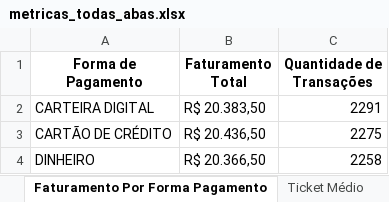
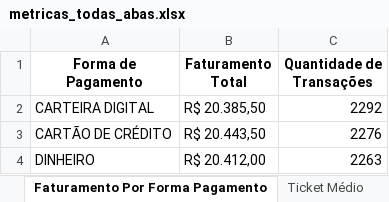
Before and after one commit to souza-anacarolina/coffee-sales-etl-pipeline, an Excel workbook: data_processed/metricas_todas_abas.xlsx, sheet Faturamento Por Forma Pagamento, drawn as a sheet; values as stored, in another font and other column widths than the file's, no borders; the diff names each change by its address in the sheet, - before the commit and + after, or states it on an @@ line.

```diff
--- a/data_processed/metricas_todas_abas.xlsx (sheet Faturamento Por Forma Pagamento)
+++ b/data_processed/metricas_todas_abas.xlsx (sheet Faturamento Por Forma Pagamento)
-B2 (Faturamento Total): R$ 20.383,50
+B2 (Faturamento Total): R$ 20.385,50
-C2 (Quantidade de Transações): 2291
+C2 (Quantidade de Transações): 2292
-B3 (Faturamento Total): R$ 20.436,50
+B3 (Faturamento Total): R$ 20.443,50
-C3 (Quantidade de Transações): 2275
+C3 (Quantidade de Transações): 2276
-B4 (Faturamento Total): R$ 20.366,50
+B4 (Faturamento Total): R$ 20.412,00
-C4 (Quantidade de Transações): 2258
+C4 (Quantidade de Transações): 2263
```
Also changed, not shown: sheet Faturamento Agrupado Por Produt, sheet Análise Temporal, sheet Faturamento Por Tipo Consumo, sheet Ticket Médio, sheet Faturamento Total, 18 other files.
